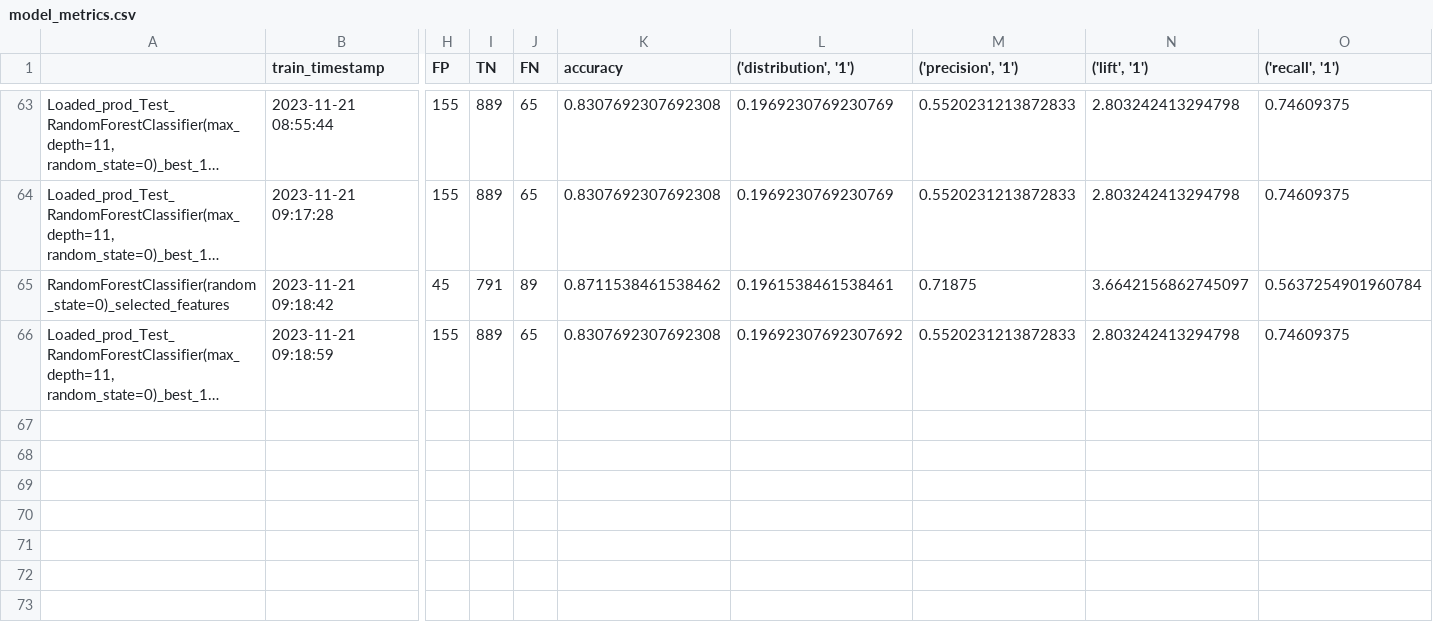
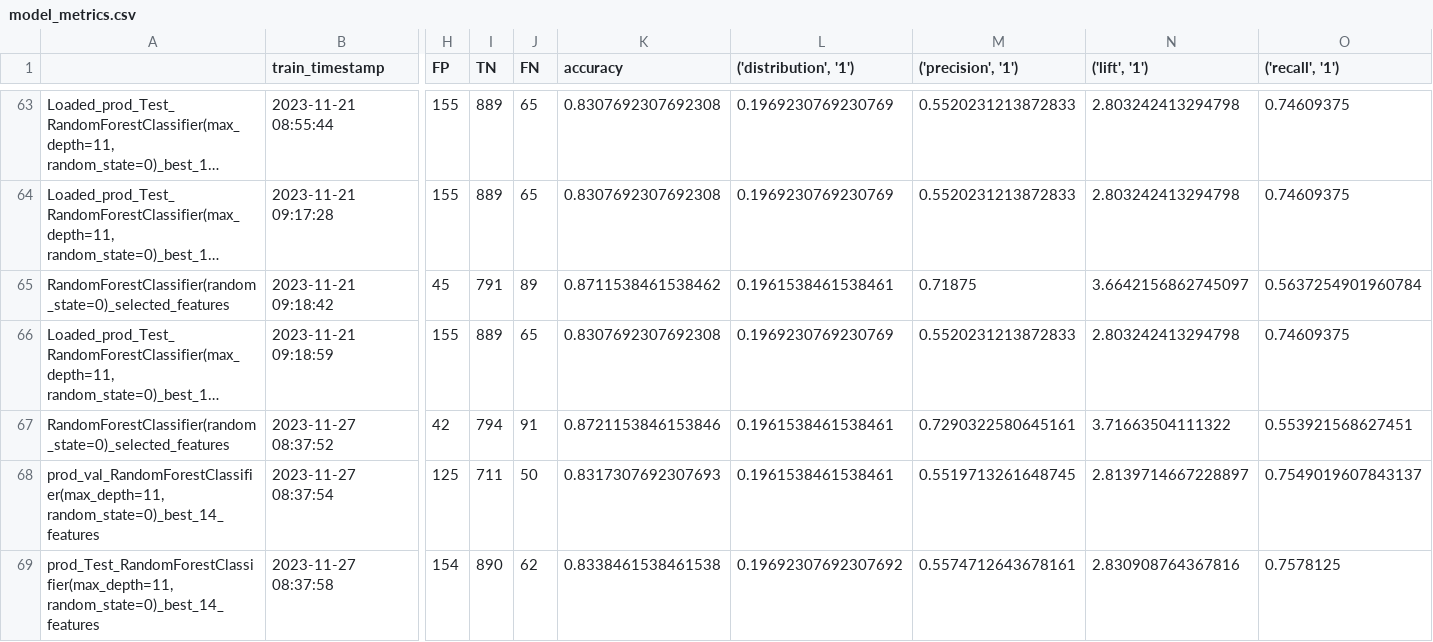
Before and after one commit to dormeir999/Cracking_Your_First_Data_Science_Project_course, a CSV file: model_metrics.csv, drawn as a sheet; only a part is shown, gaps mark what is left out; long unchanged cells end in …; rows hold the shown columns only; the diff names each change by its address in the sheet, - before the commit and + after, or states it on an @@ line.

Commit message:
added training on entire data

```diff
--- a/model_metrics.csv
+++ b/model_metrics.csv
-L66 (('distribution', '1')): 0.19692307692307692
+L66 (('distribution', '1')): 0.1969230769230769
+row 67: RandomForestClassifier(random_state=0)_selected_features | 2023-11-27 08:37:52 | 42 | 794 | 91 | 0.8721153846153846 | 0.1961538461538461 | 0.7290322580645161 | 3.71663504111322 | 0.553921568627451
+row 68: prod_val_RandomForestClassifier(max_depth=11, random_state=0)_best_14_features | 2023-11-27 08:37:54 | 125 | 711 | 50 | 0.8317307692307693 | 0.1961538461538461 | 0.5519713261648745 | 2.8139714667228897 | 0.7549019607843137
+row 69: prod_Test_RandomForestClassifier(max_depth=11, random_state=0)_best_14_features | 2023-11-27 08:37:58 | 154 | 890 | 62 | 0.8338461538461538 | 0.19692307692307692 | 0.5574712643678161 | 2.830908764367816 | 0.7578125
```
Also changed, not shown: 5 other files.
